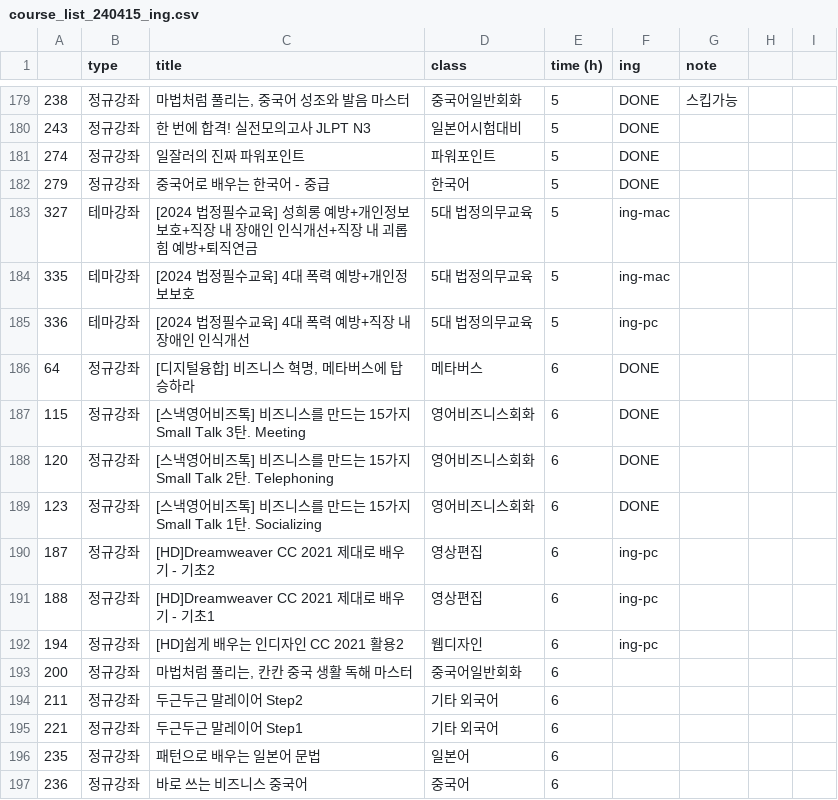
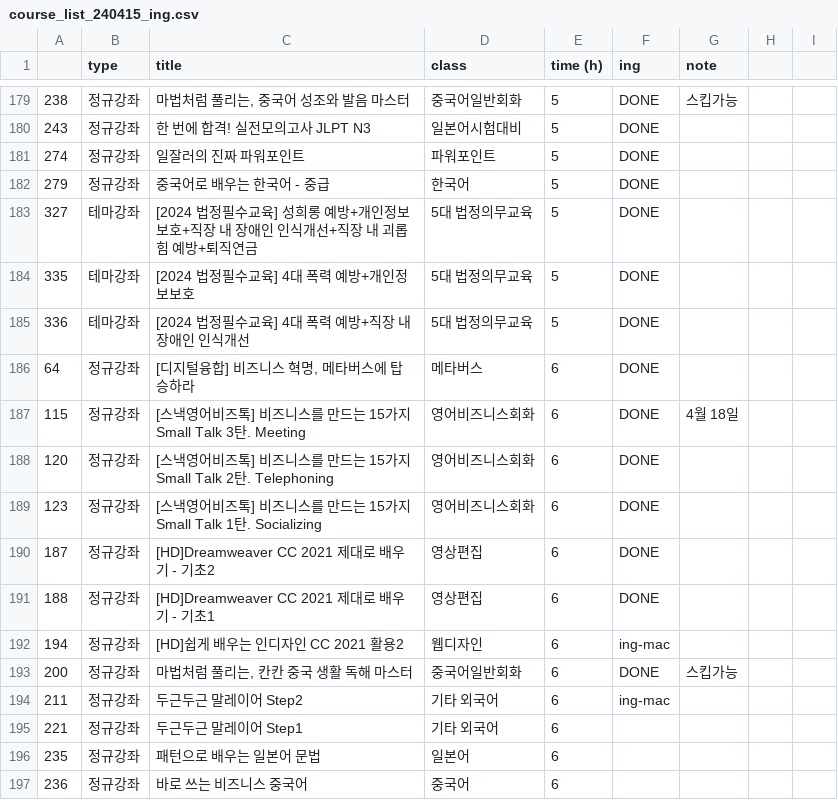
Before and after one commit to sssoyeong/sisa_macro, a CSV file: course_list_240415_ing.csv, drawn as a sheet; only a part is shown, gaps mark what is left out.

Commit message:
240419

```diff
--- a/course_list_240415_ing.csv
+++ b/course_list_240415_ing.csv
@@ -182,14 +182,14 @@
 279,정규강좌,중국어로 배우는 한국어 - 중급,한국어,5,DONE,,,
-327,테마강좌,[2024 법정필수교육] 성희롱 예방+개인정보보호+직장 내 장애인 인식개선+직장 내 괴롭힘 예방+퇴직연금,5대 법정의무교육,5,ing-mac,,,
-335,테마강좌,[2024 법정필수교육] 4대 폭력 예방+개인정보보호,5대 법정의무교육,5,ing-mac,,,
-336,테마강좌,[2024 법정필수교육] 4대 폭력 예방+직장 내 장애인 인식개선,5대 법정의무교육,5,ing-pc,,,
+327,테마강좌,[2024 법정필수교육] 성희롱 예방+개인정보보호+직장 내 장애인 인식개선+직장 내 괴롭힘 예방+퇴직연금,5대 법정의무교육,5,DONE,,,
+335,테마강좌,[2024 법정필수교육] 4대 폭력 예방+개인정보보호,5대 법정의무교육,5,DONE,,,
+336,테마강좌,[2024 법정필수교육] 4대 폭력 예방+직장 내 장애인 인식개선,5대 법정의무교육,5,DONE,,,
 64,정규강좌,"[디지털융합] 비즈니스 혁명, 메타버스에 탑승하라",메타버스,6,DONE,,,
-115,정규강좌,[스낵영어비즈톡] 비즈니스를 만드는 15가지 Small Talk 3탄. Meeting,영어비즈니스회화,6,DONE,,,
+115,정규강좌,[스낵영어비즈톡] 비즈니스를 만드는 15가지 Small Talk 3탄. Meeting,영어비즈니스회화,6,DONE,4월 18일,,
 120,정규강좌,[스낵영어비즈톡] 비즈니스를 만드는 15가지 Small Talk 2탄. Telephoning,영어비즈니스회화,6,DONE,,,
 123,정규강좌,[스낵영어비즈톡] 비즈니스를 만드는 15가지 Small Talk 1탄. Socializing,영어비즈니스회화,6,DONE,,,
-187,정규강좌,[HD]Dreamweaver CC 2021 제대로 배우기 - 기초2,영상편집,6,ing-pc,,,
-188,정규강좌,[HD]Dreamweaver CC 2021 제대로 배우기 - 기초1,영상편집,6,ing-pc,,,
-194,정규강좌,[HD]쉽게 배우는 인디자인 CC 2021 활용2,웹디자인,6,ing-pc,,,
-200,정규강좌,"마법처럼 풀리는, 칸칸 중국 생활 독해 마스터",중국어일반회화,6,,,,
-211,정규강좌,두근두근 말레이어 Step2,기타 외국어,6,,,,
+187,정규강좌,[HD]Dreamweaver CC 2021 제대로 배우기 - 기초2,영상편집,6,DONE,,,
+188,정규강좌,[HD]Dreamweaver CC 2021 제대로 배우기 - 기초1,영상편집,6,DONE,,,
+194,정규강좌,[HD]쉽게 배우는 인디자인 CC 2021 활용2,웹디자인,6,ing-mac,,,
+200,정규강좌,"마법처럼 풀리는, 칸칸 중국 생활 독해 마스터",중국어일반회화,6,DONE,스킵가능,,
+211,정규강좌,두근두근 말레이어 Step2,기타 외국어,6,ing-mac,,,
 221,정규강좌,두근두근 말레이어 Step1,기타 외국어,6,,,,
```
